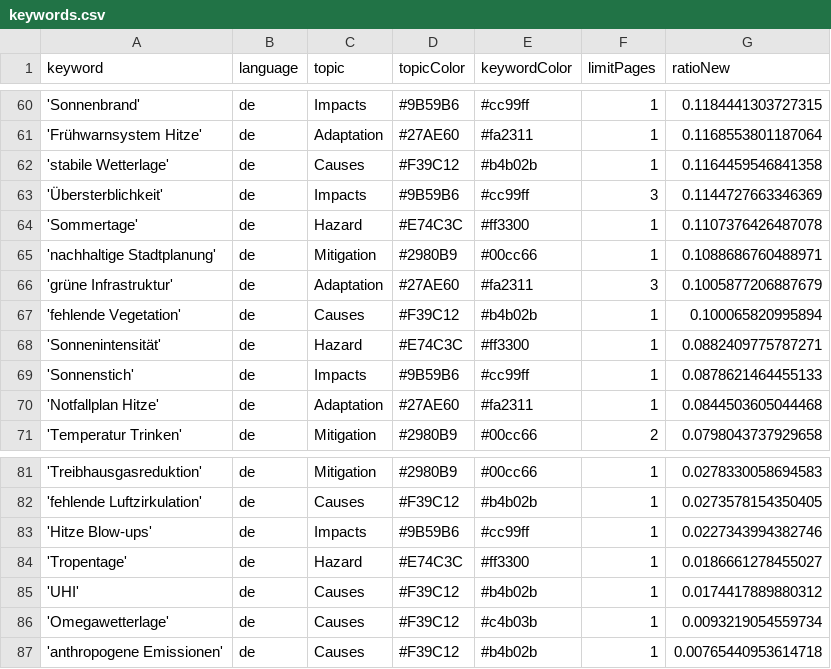
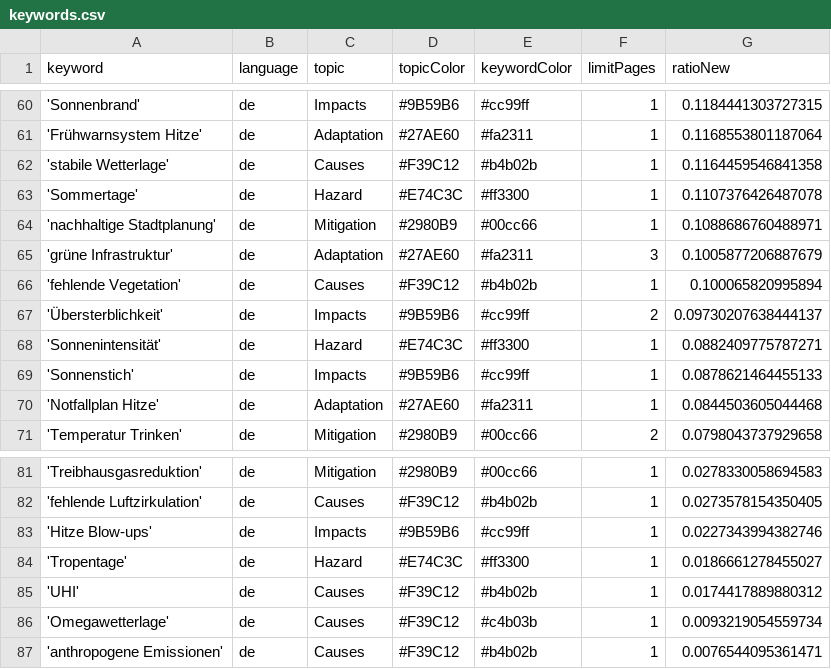
Before and after one commit to hannak555-news/heatIsComing, a CSV file: keywords.csv, drawn as a sheet; only a part is shown, gaps mark what is left out.

Commit message:
Commit from GitHub Actions (harvest:0.0)

```diff
--- a/keywords.csv
+++ b/keywords.csv
@@ -62,3 +62,2 @@ keyword,language,topic,topicColor,keywordColor,limitPages,ratioNew
 'stabile Wetterlage',de,Causes,#F39C12,#b4b02b,1,0.1164459546841358
-'Übersterblichkeit',de,Impacts,#9B59B6,#cc99ff,3,0.1144727663346369
 'Sommertage',de,Hazard,#E74C3C,#ff3300,1,0.1107376426487078
@@ -67,2 +66,3 @@ keyword,language,topic,topicColor,keywordColor,limitPages,ratioNew
 'fehlende Vegetation',de,Causes,#F39C12,#b4b02b,1,0.100065820995894
+'Übersterblichkeit',de,Impacts,#9B59B6,#cc99ff,2,0.09730207638444137
 'Sonnenintensität',de,Hazard,#E74C3C,#ff3300,1,0.0882409775787271
@@ -86,2 +86,2 @@ keyword,language,topic,topicColor,keywordColor,limitPages,ratioNew
 'Omegawetterlage',de,Causes,#F39C12,#c4b03b,1,0.0093219054559734
-'anthropogene Emissionen',de,Causes,#F39C12,#b4b02b,1,0.00765440953614718
+'anthropogene Emissionen',de,Causes,#F39C12,#b4b02b,1,0.0076544095361471
```
